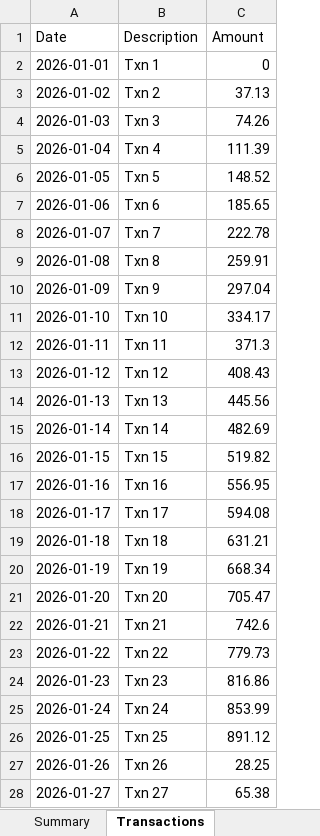
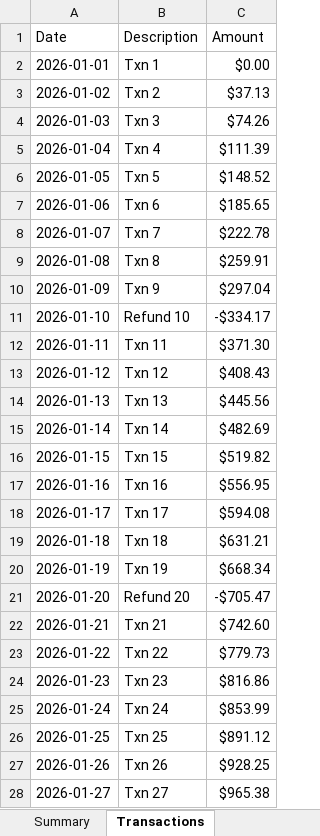
Before and after one commit to venu-madhav-mahadevu/document-viewer, an Excel workbook: public/samples/regional-sales.xlsx, sheet Transactions, drawn as a sheet; only a part is shown; values as stored, in another font and other column widths than the file's, no cell formats; the diff covers the shown part only; the diff names each change by its address in the sheet, - before the commit and + after, or states it on an @@ line.

Commit message:
Colorful Excel samples: regional-sales.xlsx (shading, totals with values, colored transactions), branches-macro.xlsm and branches-legacy.xls (color-coded ratios)

```diff
--- a/public/samples/regional-sales.xlsx (sheet Transactions)
+++ b/public/samples/regional-sales.xlsx (sheet Transactions)
-C2 (Amount): 0
+C2 (Amount): $0.00
-C3 (Amount): 37.13
+C3 (Amount): $37.13
-C4 (Amount): 74.26
+C4 (Amount): $74.26
-C5 (Amount): 111.39
+C5 (Amount): $111.39
-C6 (Amount): 148.52
+C6 (Amount): $148.52
-C7 (Amount): 185.65
+C7 (Amount): $185.65
-C8 (Amount): 222.78
+C8 (Amount): $222.78
-C9 (Amount): 259.91
+C9 (Amount): $259.91
-C10 (Amount): 297.04
+C10 (Amount): $297.04
-B11 (Description): Txn 10
+B11 (Description): Refund 10
-C11 (Amount): 334.17
+C11 (Amount): -$334.17
-C12 (Amount): 371.3
+C12 (Amount): $371.30
-C13 (Amount): 408.43
+C13 (Amount): $408.43
-C14 (Amount): 445.56
+C14 (Amount): $445.56
-C15 (Amount): 482.69
+C15 (Amount): $482.69
-C16 (Amount): 519.82
+C16 (Amount): $519.82
-C17 (Amount): 556.95
+C17 (Amount): $556.95
-C18 (Amount): 594.08
+C18 (Amount): $594.08
-C19 (Amount): 631.21
+C19 (Amount): $631.21
-C20 (Amount): 668.34
+C20 (Amount): $668.34
-B21 (Description): Txn 20
+B21 (Description): Refund 20
-C21 (Amount): 705.47
+C21 (Amount): -$705.47
-C22 (Amount): 742.6
+C22 (Amount): $742.60
-C23 (Amount): 779.73
+C23 (Amount): $779.73
-C24 (Amount): 816.86
+C24 (Amount): $816.86
-C25 (Amount): 853.99
+C25 (Amount): $853.99
-C26 (Amount): 891.12
+C26 (Amount): $891.12
-C27 (Amount): 28.25
+C27 (Amount): $928.25
-C28 (Amount): 65.38
+C28 (Amount): $965.38
```
Also changed, not shown: 301 edited cells elsewhere in this sheet, sheet Summary, cell formats, public/samples/branches-macro.xlsm, 2 other files.
